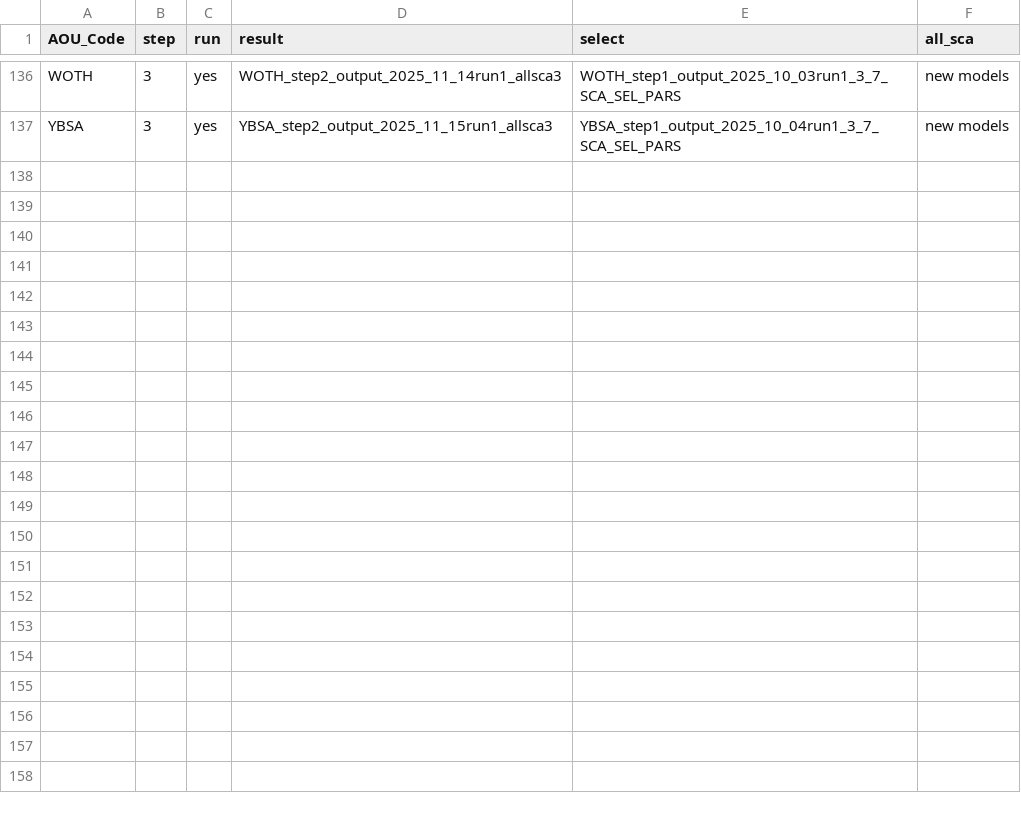
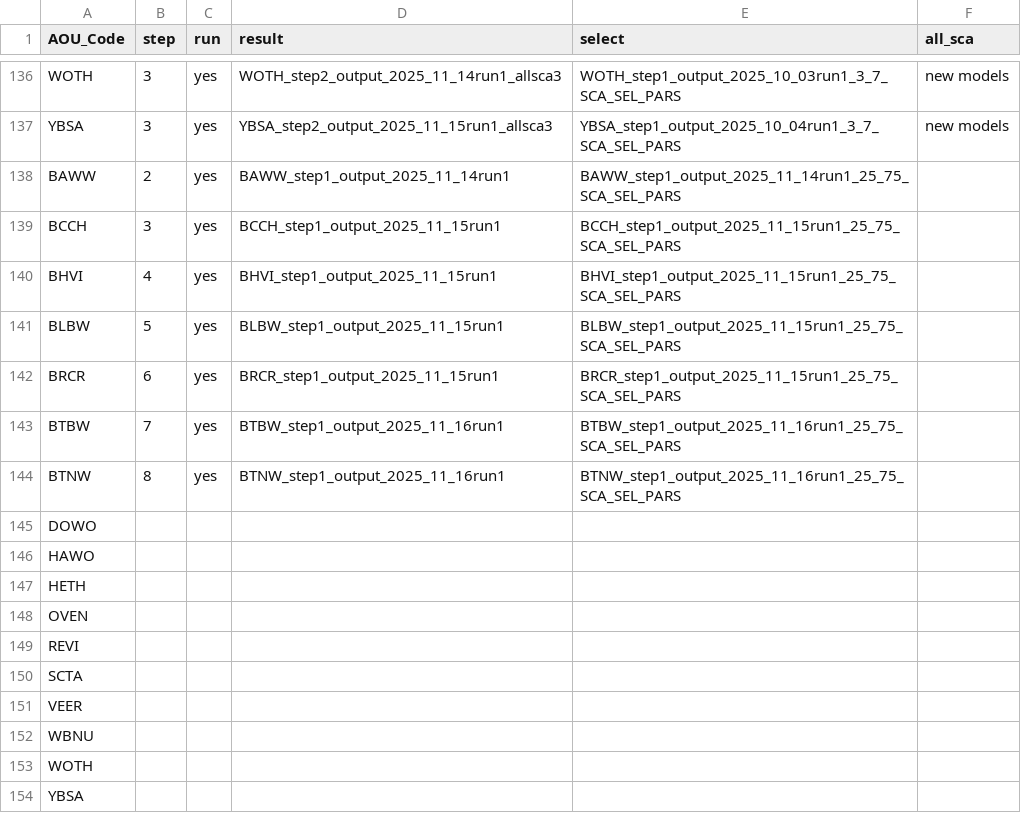
Before and after one commit to br-amaral/NPS_bird, a CSV file: code/fit_model/mod_key.csv, drawn as a sheet; only a part is shown, gaps mark what is left out; the diff covers the shown part only.

Commit message:
new mods and plot step 1 also here if I want!

```diff
--- a/code/fit_model/mod_key.csv
+++ b/code/fit_model/mod_key.csv
@@ -137 +137,18 @@ WOTH,3,yes,WOTH_step2_output_2025_11_14run1_allsca3,WOTH_step1_output_2025_10_03
 YBSA,3,yes,YBSA_step2_output_2025_11_15run1_allsca3,YBSA_step1_output_2025_10_04run1_3_7_SCA_SEL_PARS,new models
+BAWW,2,yes,BAWW_step1_output_2025_11_14run1,BAWW_step1_output_2025_11_14run1_25_75_SCA_SEL_PARS,
+BCCH,3,yes,BCCH_step1_output_2025_11_15run1,BCCH_step1_output_2025_11_15run1_25_75_SCA_SEL_PARS,
+BHVI,4,yes,BHVI_step1_output_2025_11_15run1,BHVI_step1_output_2025_11_15run1_25_75_SCA_SEL_PARS,
+BLBW,5,yes,BLBW_step1_output_2025_11_15run1,BLBW_step1_output_2025_11_15run1_25_75_SCA_SEL_PARS,
+BRCR,6,yes,BRCR_step1_output_2025_11_15run1,BRCR_step1_output_2025_11_15run1_25_75_SCA_SEL_PARS,
+BTBW,7,yes,BTBW_step1_output_2025_11_16run1,BTBW_step1_output_2025_11_16run1_25_75_SCA_SEL_PARS,
+BTNW,8,yes,BTNW_step1_output_2025_11_16run1,BTNW_step1_output_2025_11_16run1_25_75_SCA_SEL_PARS,
+DOWO,,,,,
+HAWO,,,,,
+HETH,,,,,
+OVEN,,,,,
+REVI,,,,,
+SCTA,,,,,
+VEER,,,,,
+WBNU,,,,,
+WOTH,,,,,
+YBSA,,,,,
```
Also changed, not shown: 17 edited cells elsewhere in this file, 1 other file.
